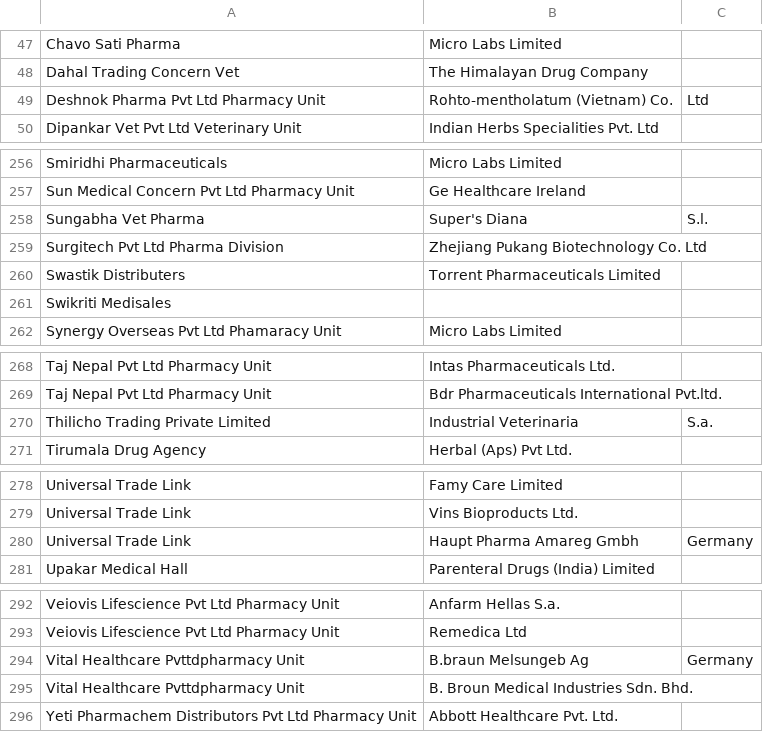
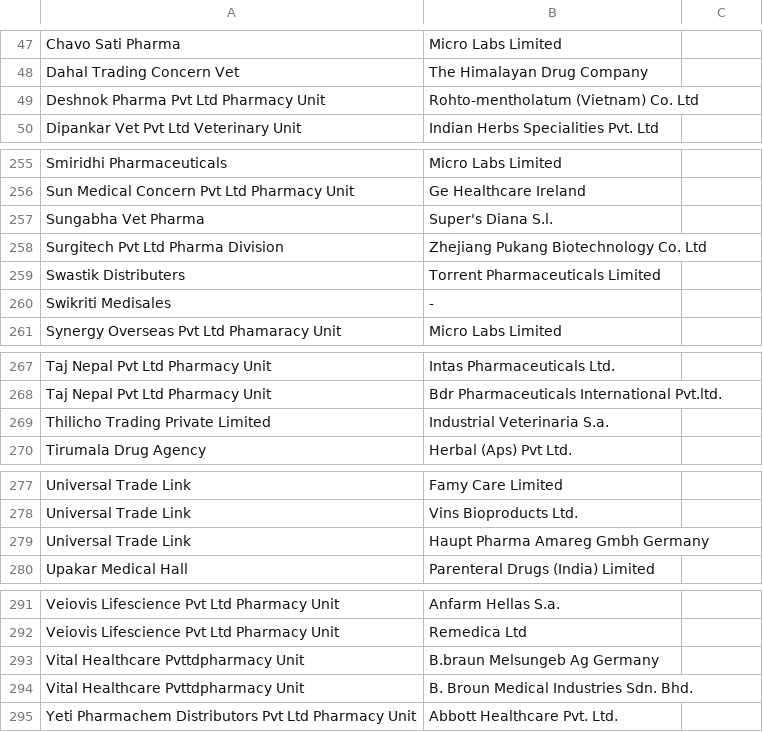
Before and after one commit to nikeshbalami/holiday-week, a CSV file: Foreign Drug Manufacture and its Importers in Nepal.csv, drawn as a sheet; only a part is shown, gaps mark what is left out; the diff covers the shown part only.

```diff
--- a/Foreign Drug Manufacture and its Importers in Nepal.csv
+++ b/Foreign Drug Manufacture and its Importers in Nepal.csv
@@ -48,3 +48,3 @@ Chavo Sati Pharma,Micro Labs Limited
 Dahal Trading Concern Vet,The Himalayan Drug Company
-Deshnok Pharma Pvt Ltd Pharmacy Unit,Rohto-mentholatum (Vietnam) Co., Ltd
+Deshnok Pharma Pvt Ltd Pharmacy Unit,Rohto-mentholatum (Vietnam) Co. Ltd
 Dipankar Vet Pvt Ltd Veterinary Unit,Indian Herbs Specialities Pvt. Ltd
@@ -257,6 +256,6 @@ Smiridhi Pharmaceuticals,Micro Labs Limited
 Sun Medical Concern Pvt Ltd Pharmacy Unit,Ge Healthcare Ireland
-Sungabha Vet Pharma,Super's Diana, S.l.
+Sungabha Vet Pharma,Super's Diana S.l.
 Surgitech Pvt Ltd Pharma Division,Zhejiang Pukang Biotechnology Co. Ltd
 Swastik Distributers,Torrent Pharmaceuticals Limited
-Swikriti Medisales,
+Swikriti Medisales,-
 Synergy Overseas Pvt Ltd Phamaracy Unit,Micro Labs Limited
@@ -269,3 +268,3 @@ Taj Nepal Pvt Ltd Pharmacy Unit,Intas Pharmaceuticals Ltd.
 Taj Nepal Pvt Ltd Pharmacy Unit,Bdr Pharmaceuticals International Pvt.ltd.
-Thilicho Trading Private Limited,Industrial Veterinaria, S.a.
+Thilicho Trading Private Limited,Industrial Veterinaria S.a.
 Tirumala Drug Agency,Herbal (Aps) Pvt Ltd.
@@ -279,3 +278,3 @@ Universal Trade Link,Famy Care Limited
 Universal Trade Link,Vins Bioproducts Ltd.
-Universal Trade Link,Haupt Pharma Amareg Gmbh, Germany
+Universal Trade Link,Haupt Pharma Amareg Gmbh Germany
 Upakar Medical Hall,Parenteral Drugs (India) Limited
@@ -293,3 +292,3 @@ Veiovis Lifescience Pvt Ltd Pharmacy Unit,Anfarm Hellas S.a.
 Veiovis Lifescience Pvt Ltd Pharmacy Unit,Remedica Ltd
-Vital Healthcare Pvttdpharmacy Unit,B.braun Melsungeb Ag, Germany
+Vital Healthcare Pvttdpharmacy Unit,B.braun Melsungeb Ag Germany
 Vital Healthcare Pvttdpharmacy Unit,B. Broun  Medical  Industries Sdn. Bhd.
```
Also changed, not shown: 1 removed row and 43 edited cells elsewhere in this file.
